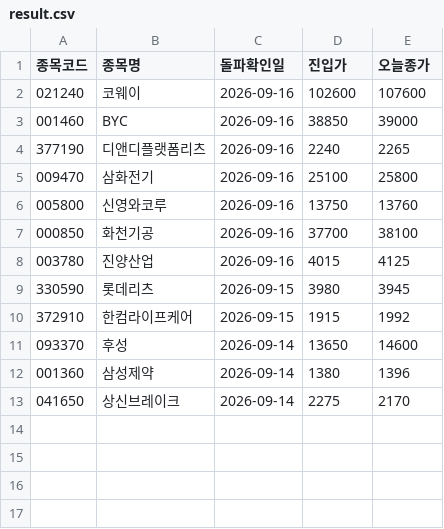
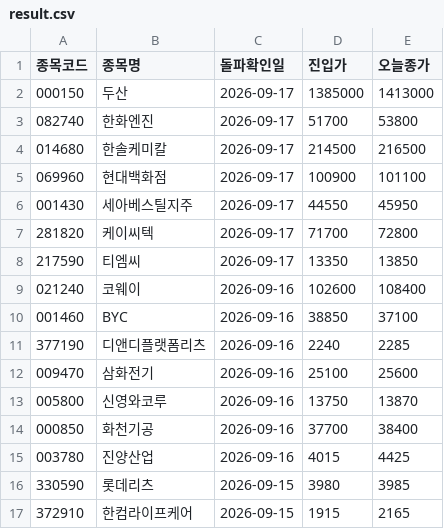
Before and after one commit to nunupop/my-stock-screener, a CSV file: result.csv, drawn as a sheet.

```diff
--- a/result.csv
+++ b/result.csv
@@ -1,13 +1,17 @@
 종목코드,종목명,돌파확인일,진입가,오늘종가
-021240,코웨이,2026-09-16,102600,107600
-001460,BYC,2026-09-16,38850,39000
-377190,디앤디플랫폼리츠,2026-09-16,2240,2265
-009470,삼화전기,2026-09-16,25100,25800
-005800,신영와코루,2026-09-16,13750,13760
-000850,화천기공,2026-09-16,37700,38100
-003780,진양산업,2026-09-16,4015,4125
-330590,롯데리츠,2026-09-15,3980,3945
-372910,한컴라이프케어,2026-09-15,1915,1992
-093370,후성,2026-09-14,13650,14600
-001360,삼성제약,2026-09-14,1380,1396
-041650,상신브레이크,2026-09-14,2275,2170
+000150,두산,2026-09-17,1385000,1413000
+082740,한화엔진,2026-09-17,51700,53800
+014680,한솔케미칼,2026-09-17,214500,216500
+069960,현대백화점,2026-09-17,100900,101100
+001430,세아베스틸지주,2026-09-17,44550,45950
+281820,케이씨텍,2026-09-17,71700,72800
+217590,티엠씨,2026-09-17,13350,13850
+021240,코웨이,2026-09-16,102600,108400
+001460,BYC,2026-09-16,38850,37100
+377190,디앤디플랫폼리츠,2026-09-16,2240,2285
+009470,삼화전기,2026-09-16,25100,25600
+005800,신영와코루,2026-09-16,13750,13870
+000850,화천기공,2026-09-16,37700,38400
+003780,진양산업,2026-09-16,4015,4425
+330590,롯데리츠,2026-09-15,3980,3985
+372910,한컴라이프케어,2026-09-15,1915,2165
```
Also changed, not shown: 1 other file.
